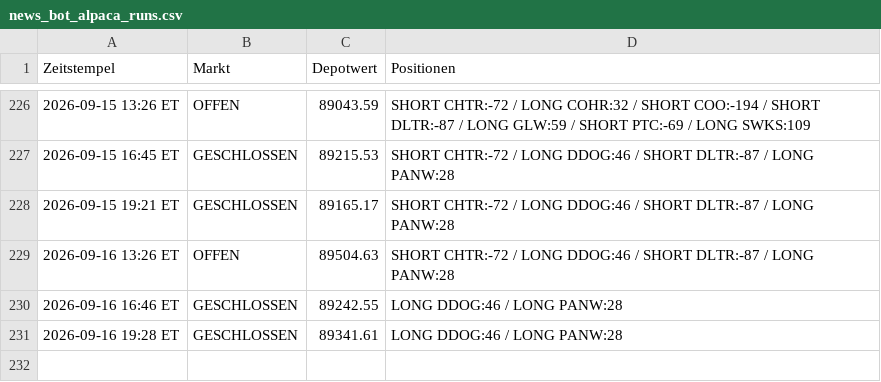
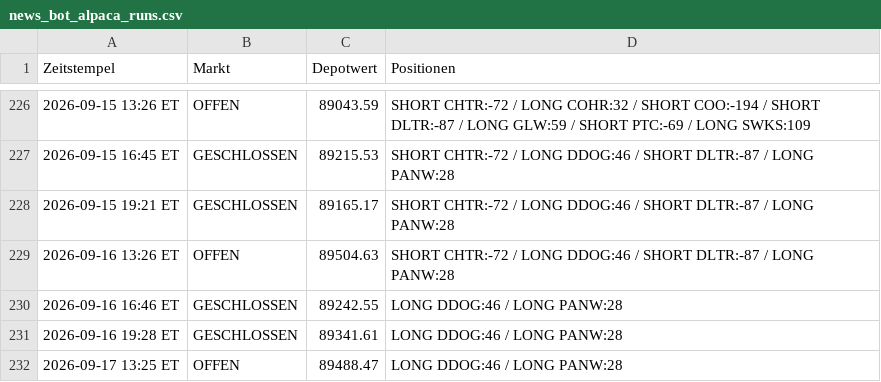
Before and after one commit to PatrickGerisch/NewsBot, a CSV file: news_bot_alpaca_runs.csv, drawn as a sheet; only a part is shown, gaps mark what is left out; the diff names each change by its address in the sheet, - before the commit and + after, or states it on an @@ line.

```diff
--- a/news_bot_alpaca_runs.csv
+++ b/news_bot_alpaca_runs.csv
+row 232: 2026-09-17 13:25 ET | OFFEN | 89488.47 | LONG DDOG:46 / LONG PANW:28
```
Also changed, not shown: arena_history.csv, news_bot_features.csv, 16 other files.
